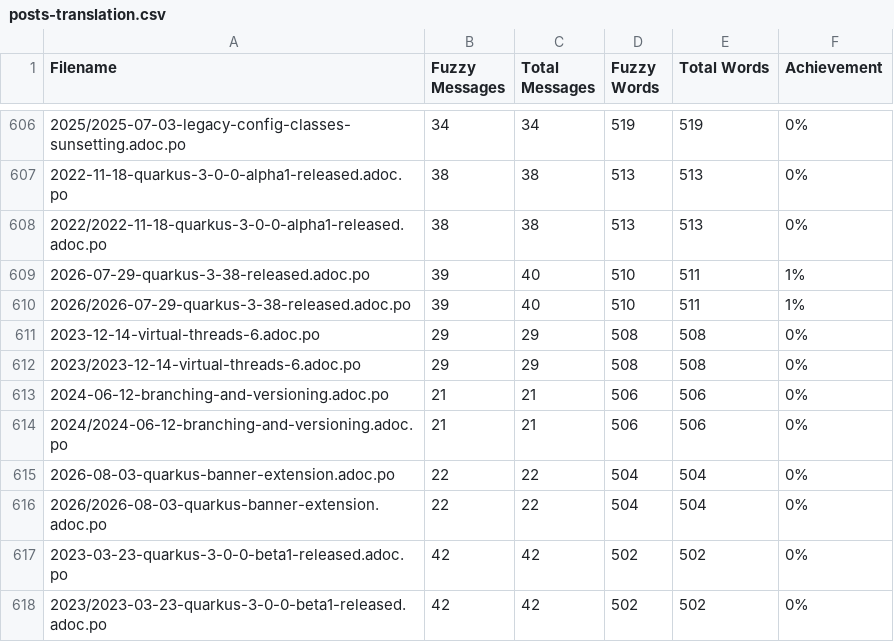
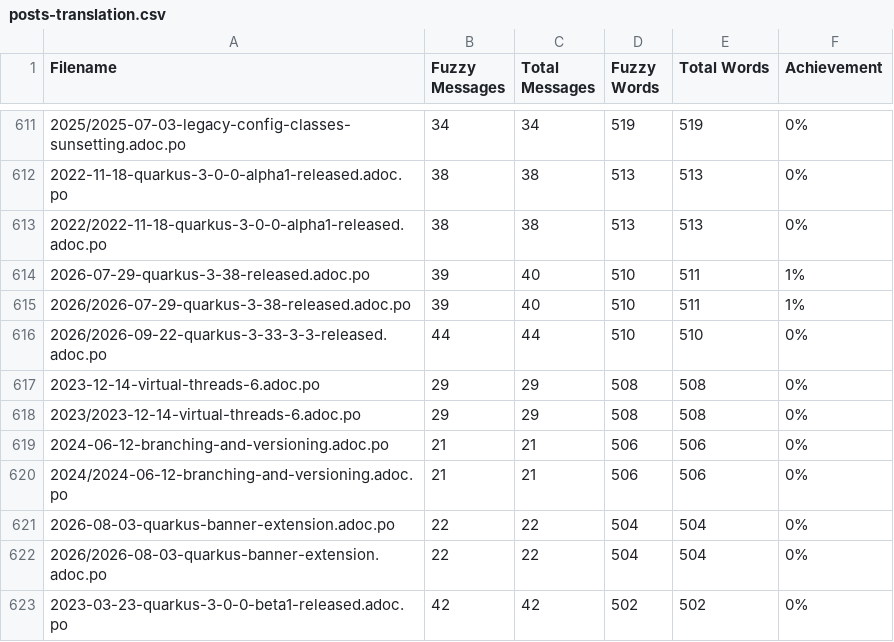
Before and after one commit to Gabrielx47/pt.quarkus.io, a CSV file: l10n/stats/posts-translation.csv, drawn as a sheet; only a part is shown, gaps mark what is left out; the shorter side is filled out with more unchanged rows; the diff covers the shown part only; the diff names each change by its address in the sheet, - before the commit and + after, or states it on an @@ line.

```diff
--- a/l10n/stats/posts-translation.csv
+++ b/l10n/stats/posts-translation.csv
+row 616: 2026/2026-09-22-quarkus-3-33-3-3-released.adoc.po | 44 | 44 | 510 | 510 | 0%
```
Also changed, not shown: 5 added rows elsewhere in this file, l10n/stats/main-guides-translation.csv, l10n/stats/misc-translation.csv.
